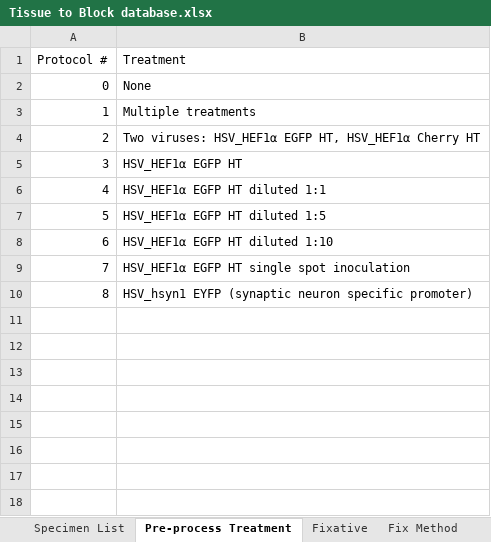
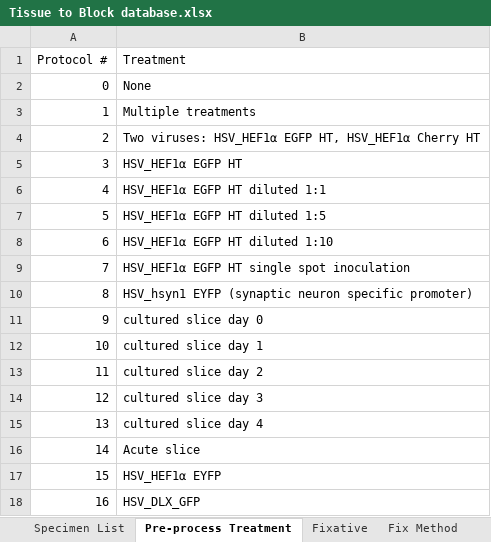
Before and after one commit to TotteKarlsson/atDB, an Excel workbook: docs/Tissue to Block database.xlsx, sheet Pre-process Treatment, drawn as a sheet; values as stored, in another font and other column widths than the file's, no borders; the diff names each change by its address in the sheet, - before the commit and + after, or states it on an @@ line.

Commit message:
Addeda Table updater form

```diff
--- a/docs/Tissue to Block database.xlsx (sheet Pre-process Treatment)
+++ b/docs/Tissue to Block database.xlsx (sheet Pre-process Treatment)
+row 11: 9 | cultured slice day 0
+row 12: 10 | cultured slice day 1
+row 13: 11 | cultured slice day 2
+row 14: 12 | cultured slice day 3
+row 15: 13 | cultured slice day 4
+row 16: 14 | Acute slice
+row 17: 15 | HSV_HEF1α EYFP
+row 18: 16 | HSV_DLX_GFP
```
Also changed, not shown: sheet Specimen List, sheet Fix Method, 11 other files.
